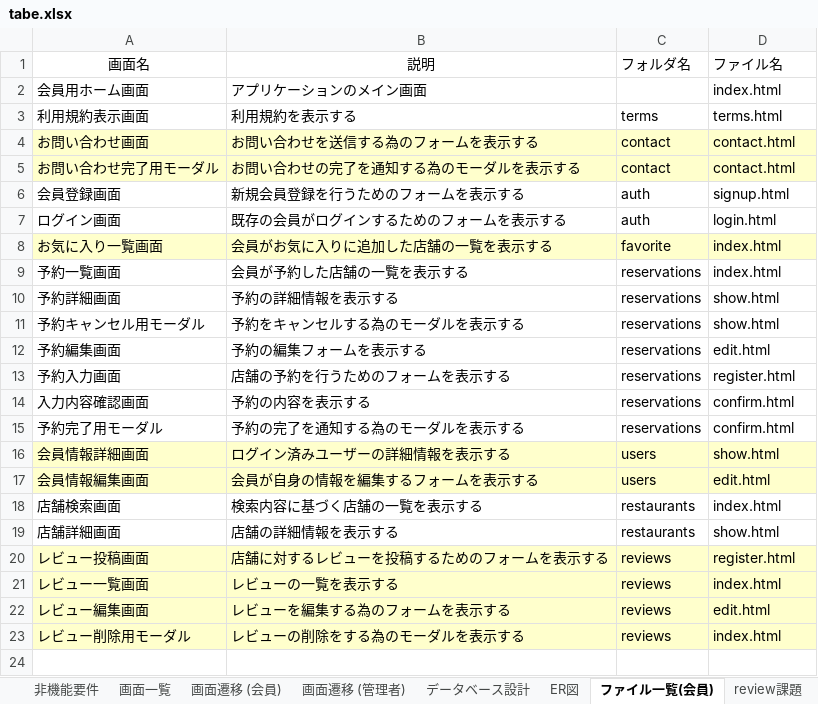
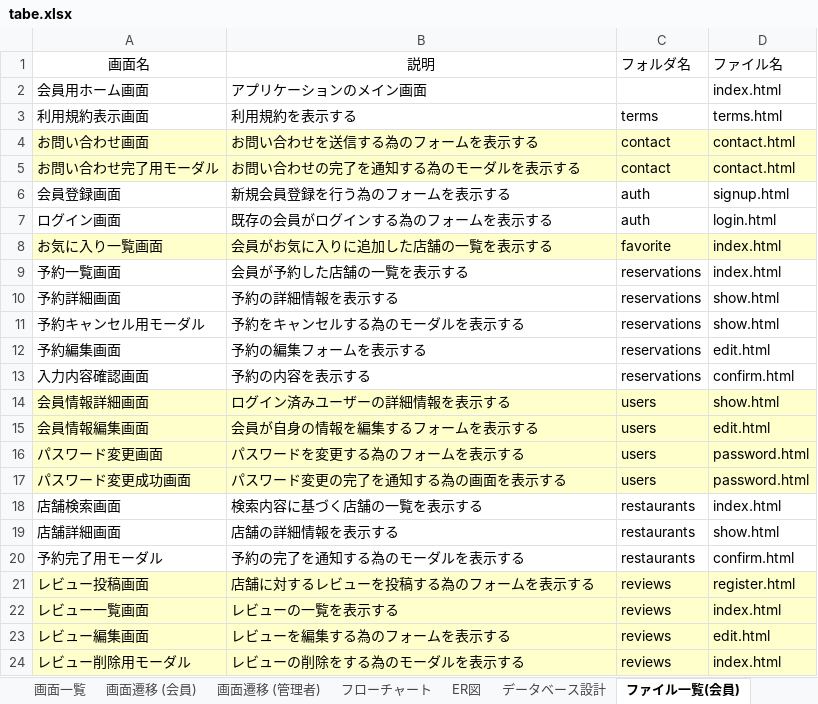
Before and after one commit to DARMAGRANDPRIX/connect, an Excel workbook: tabe.xlsx, sheet ファイル一覧(会員), drawn as a sheet; values as stored, in another font and other column widths than the file's, no borders; removed rows and columns are numbered as before the commit, all else as after; the diff names each change by its address in the sheet, - before the commit and + after, or states it on an @@ line.

```diff
--- a/tabe.xlsx (sheet ファイル一覧(会員))
+++ b/tabe.xlsx (sheet ファイル一覧(会員))
-sheet tab: review課題
+sheet tab: フローチャート
@@ sheet tab order changed: 画面一覧 | 画面遷移 (会員) | 画面遷移 (管理者) | フローチャート | ER図 | データベース設計 | ファイル一覧(会員) @@
-B6 (説明): 新規会員登録を行うためのフォームを表示する
+B6 (説明): 新規会員登録を行う為のフォームを表示する
-B7 (説明): 既存の会員がログインするためのフォームを表示する
+B7 (説明): 既存の会員がログインする為のフォームを表示する
-row 13: 予約入力画面 | 店舗の予約を行うためのフォームを表示する | reservations | register.html
-row 15: 予約完了用モーダル | 予約の完了を通知する為のモーダルを表示する | reservations | confirm.html
+row 16: パスワード変更画面 | パスワードを変更する為のフォームを表示する | users | password.html
+row 17: パスワード変更成功画面 | パスワード変更の完了を通知する為の画面を表示する | users | password.html
+row 20: 予約完了用モーダル | 予約の完了を通知する為のモーダルを表示する | restaurants | confirm.html
-B21 (説明): 店舗に対するレビューを投稿するためのフォームを表示する
+B21 (説明): 店舗に対するレビューを投稿する為のフォームを表示する
```
Also changed, not shown: sheet 機能設計, sheet ER図, sheet 実装機能, sheet 画面遷移 (会員), sheet データベース設計, sheet 非機能要件, 1 more sheet, other sheet tabs, charts or pictures.
